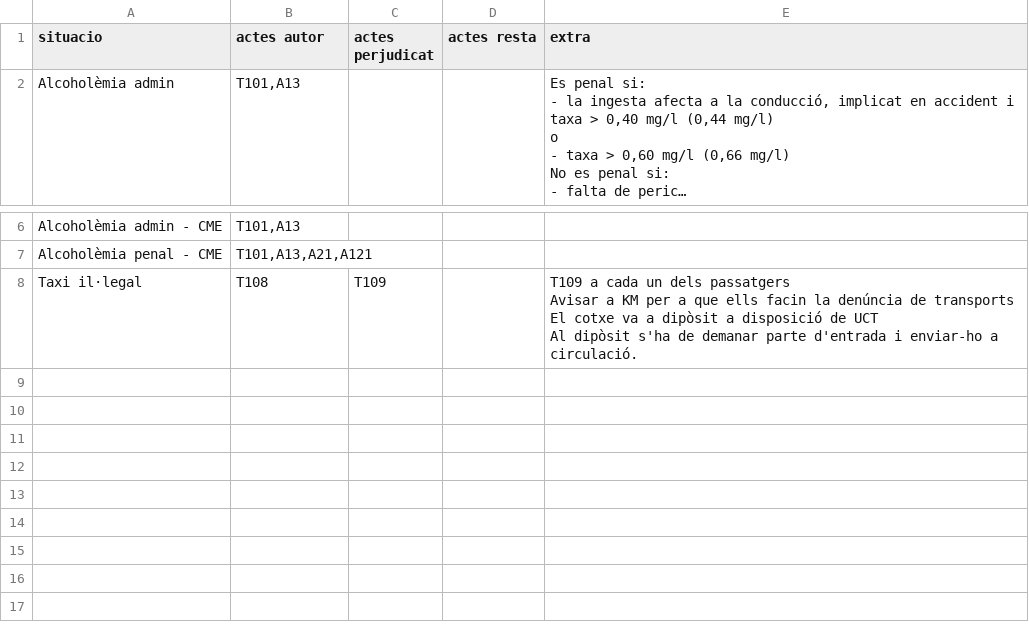
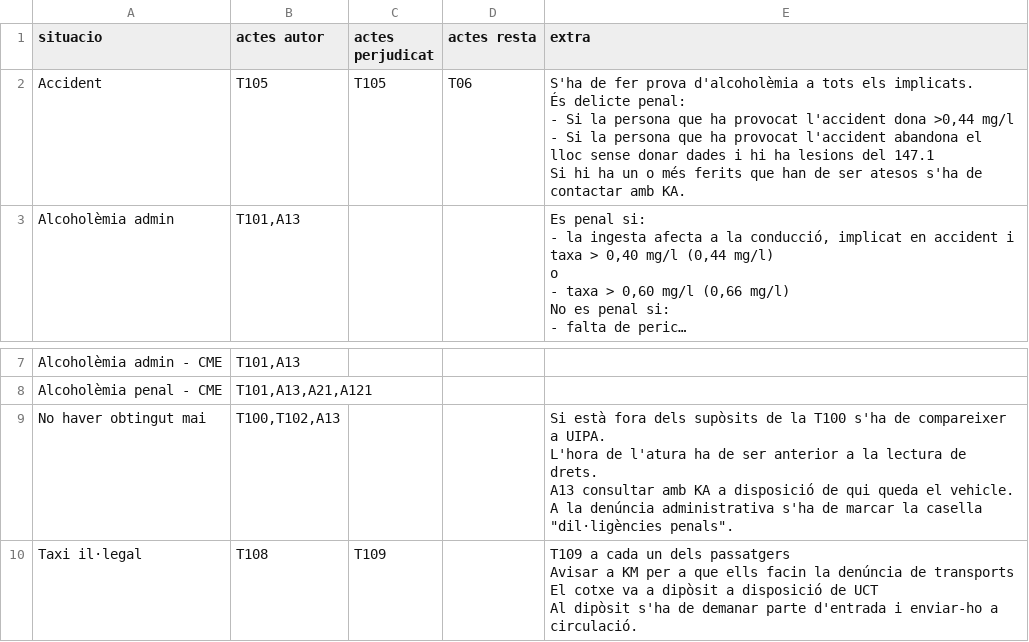
Before and after one commit to zaulin/GUB, a CSV file: actuacions/transit/cotxeMoto/actuacions.csv, drawn as a sheet; only a part is shown, gaps mark what is left out; long unchanged cells end in …; ↵ is a line break in a cell; the diff names each change by its address in the sheet, - before the commit and + after, or states it on an @@ line.

Commit message:
Add files via upload

```diff
--- a/actuacions/transit/cotxeMoto/actuacions.csv
+++ b/actuacions/transit/cotxeMoto/actuacions.csv
+row 2: Accident | T105 | T105 | T06 | S'ha de fer prova d'alcoholèmia a tots els implicats. ↵ És delicte penal: ↵ - Si la persona que ha provocat l'accident dona >0,44 mg/l ↵ - Si la persona que ha provocat l'accident abandona el lloc sense donar dades i hi ha lesions del 147.1 ↵ Si hi ha un o més ferits que han de ser atesos s'ha de contactar amb KA.
+row 9: No haver obtingut mai | T100,T102,A13 |  |  | Si està fora dels supòsits de la T100 s'ha de compareixer a UIPA. ↵ L'hora de l'atura ha de ser anterior a la lectura de drets. ↵ A13 consultar amb KA a disposició de qui queda el vehicle. ↵ A la denúncia administrativa s'ha de marcar la casella "dil·ligències penals".
```
